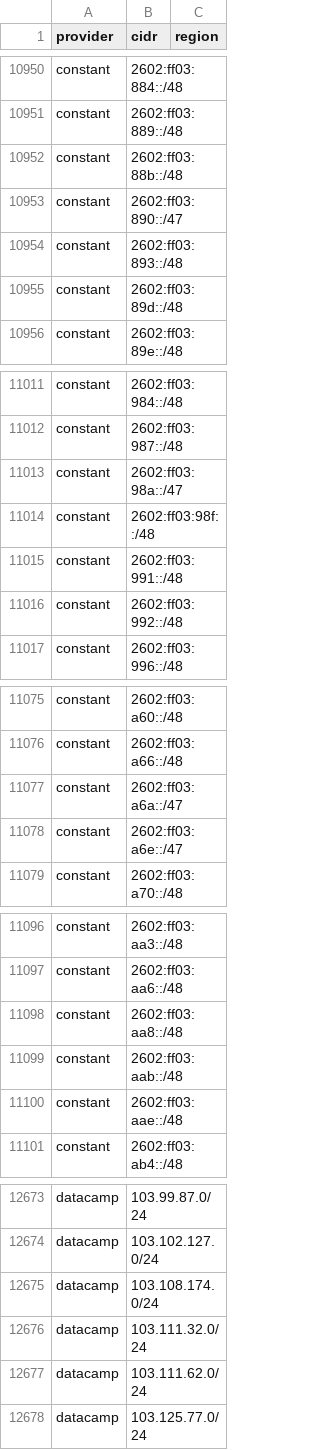
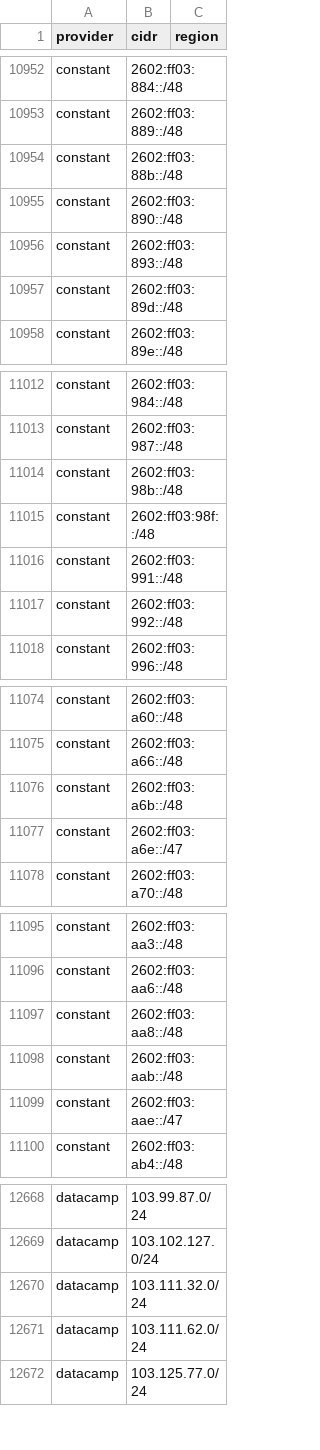
Before and after one commit to BitHeX0R/cdn-ip-ranges, a CSV file: all/all.csv, drawn as a sheet; only a part is shown, gaps mark what is left out; the diff covers the shown part only.

```diff
--- a/all/all.csv
+++ b/all/all.csv
@@ -10952,3 +10954,3 @@ constant,2602:ff03:889::/48,
 constant,2602:ff03:88b::/48,
-constant,2602:ff03:890::/47,
+constant,2602:ff03:890::/48,
 constant,2602:ff03:893::/48,
@@ -11012,3 +11013,3 @@ constant,2602:ff03:984::/48,
 constant,2602:ff03:987::/48,
-constant,2602:ff03:98a::/47,
+constant,2602:ff03:98b::/48,
 constant,2602:ff03:98f::/48,
@@ -11076,3 +11075,3 @@ constant,2602:ff03:a60::/48,
 constant,2602:ff03:a66::/48,
-constant,2602:ff03:a6a::/47,
+constant,2602:ff03:a6b::/48,
 constant,2602:ff03:a6e::/47,
@@ -11099,3 +11098,3 @@ constant,2602:ff03:aa8::/48,
 constant,2602:ff03:aab::/48,
-constant,2602:ff03:aae::/48,
+constant,2602:ff03:aae::/47,
 constant,2602:ff03:ab4::/48,
@@ -12674,3 +12669,2 @@ datacamp,103.99.87.0/24,
 datacamp,103.102.127.0/24,
-datacamp,103.108.174.0/24,
 datacamp,103.111.32.0/24,
```
Also changed, not shown: 3 added rows, 8 removed rows and 1 edited cell elsewhere in this file, 38 other files.
